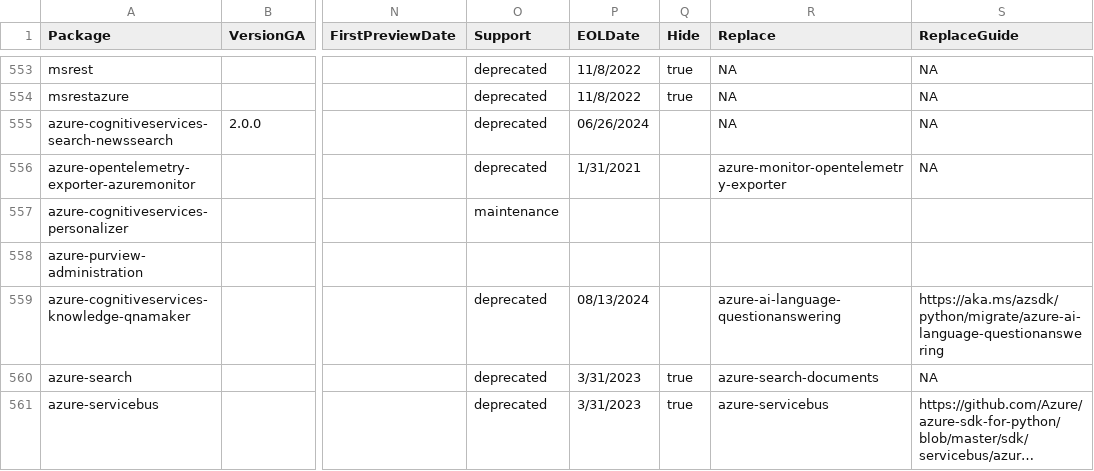
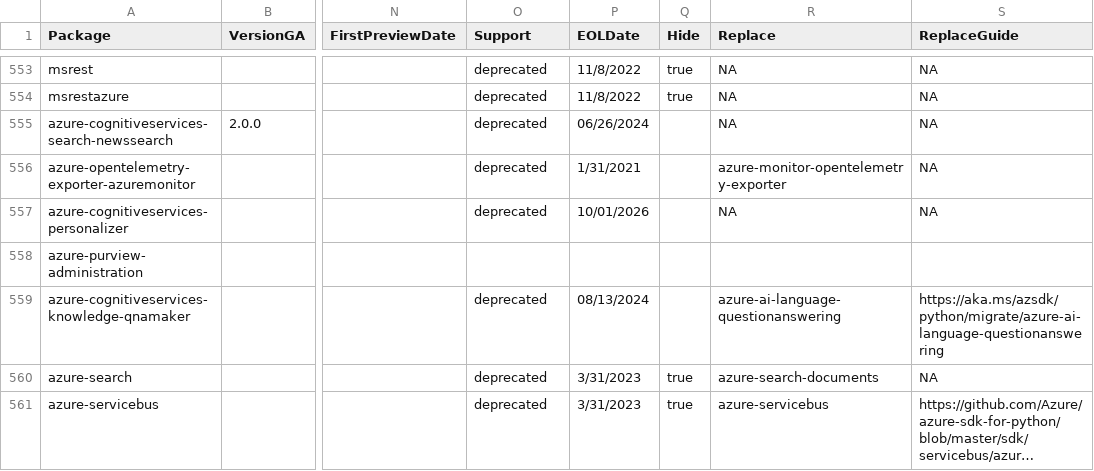
Before and after one commit to SPPRAGUE/azure-sdk, a CSV file: _data/releases/latest/python-packages.csv, drawn as a sheet; only a part is shown, gaps mark what is left out; long unchanged cells end in …; the diff names each change by its address in the sheet, - before the commit and + after, or states it on an @@ line.

Commit message:
Mark azure-cognitiveservices-personalizer as deprecated in Python packages CSV (#9918)

```diff
--- a/_data/releases/latest/python-packages.csv
+++ b/_data/releases/latest/python-packages.csv
-O557 (Support): maintenance
+O557 (Support): deprecated
-P557 (EOLDate): (empty)
+P557 (EOLDate): 10/01/2026
-R557 (Replace): (empty)
+R557 (Replace): NA
-S557 (ReplaceGuide): (empty)
+S557 (ReplaceGuide): NA
```
